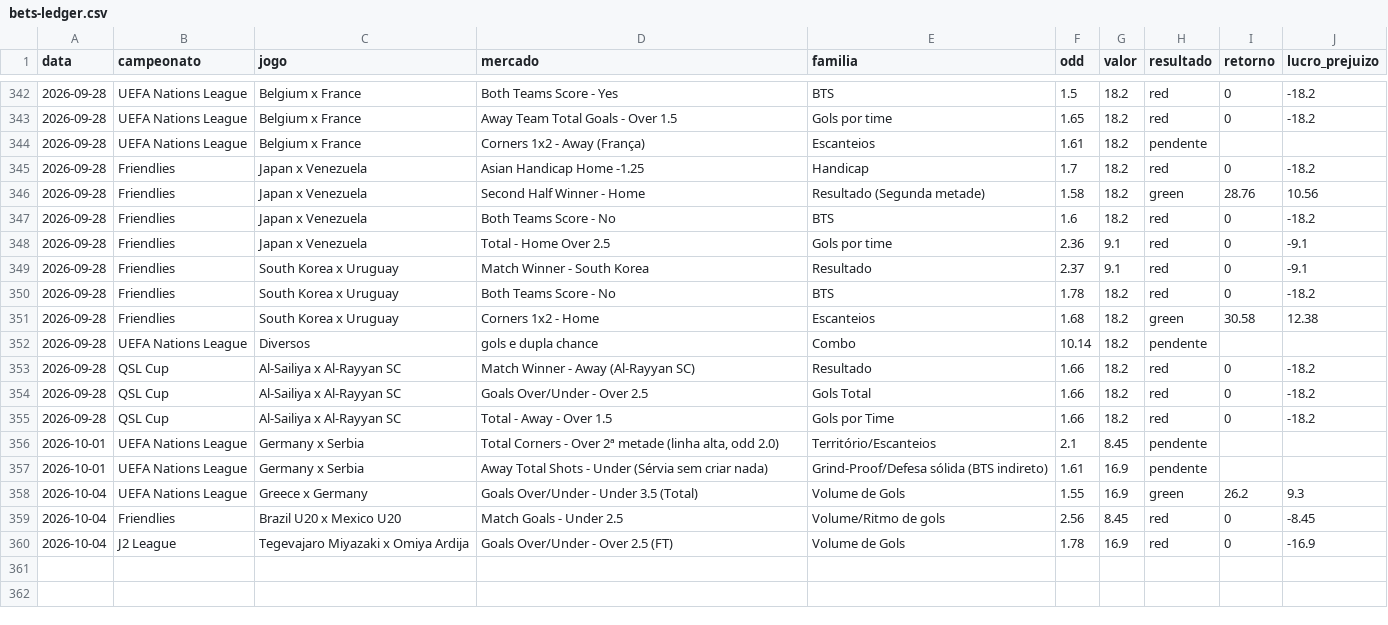
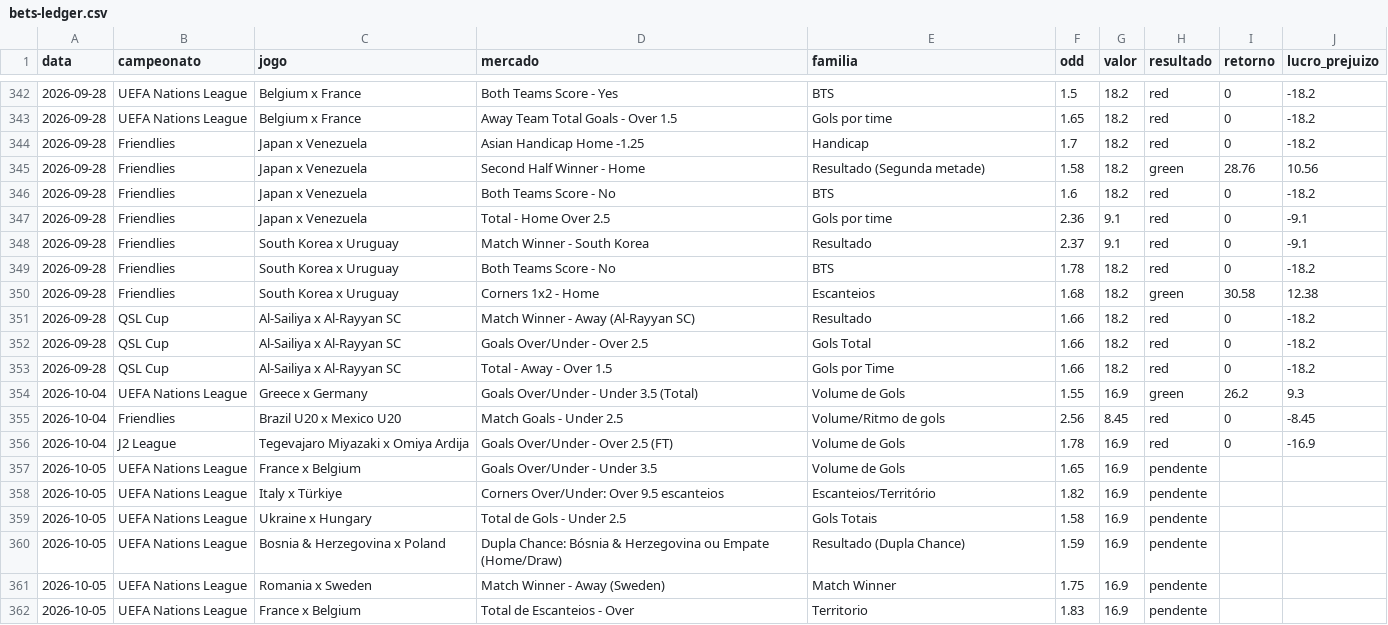
Before and after one commit to stivie77/bets-ledger2, a CSV file: bets-ledger.csv, drawn as a sheet; only a part is shown, gaps mark what is left out.

```diff
--- a/bets-ledger.csv
+++ b/bets-ledger.csv
@@ -343,3 +343,2 @@ data,campeonato,jogo,mercado,familia,odd,valor,resultado,retorno,lucro_prejuizo
 2026-09-28,UEFA Nations League,Belgium x France,Away Team Total Goals - Over 1.5,Gols por time,1.65,18.2,red,0,-18.2
-2026-09-28,UEFA Nations League,Belgium x France,Corners 1x2 - Away (França),Escanteios,1.61,18.2,pendente,,
 2026-09-28,Friendlies,Japan x Venezuela,Asian Handicap Home -1.25,Handicap,1.7,18.2,red,0,-18.2
@@ -351,3 +350,2 @@ data,campeonato,jogo,mercado,familia,odd,valor,resultado,retorno,lucro_prejuizo
 2026-09-28,Friendlies,South Korea x Uruguay,Corners 1x2 - Home,Escanteios,1.68,18.2,green,30.58,12.38
-2026-09-28,UEFA Nations League,Diversos,gols e dupla chance,Combo,10.14,18.2,pendente,,
 2026-09-28,QSL Cup,Al-Sailiya x Al-Rayyan SC,Match Winner - Away (Al-Rayyan SC),Resultado,1.66,18.2,red,0,-18.2
@@ -355,4 +353,2 @@ data,campeonato,jogo,mercado,familia,odd,valor,resultado,retorno,lucro_prejuizo
 2026-09-28,QSL Cup,Al-Sailiya x Al-Rayyan SC,Total - Away - Over 1.5,Gols por Time,1.66,18.2,red,0,-18.2
-2026-10-01,UEFA Nations League,Germany x Serbia,"Total Corners - Over 2ª metade (linha alta, odd 2.0)",Território/Escanteios,2.1,8.45,pendente,,
-2026-10-01,UEFA Nations League,Germany x Serbia,Away Total Shots - Under (Sérvia sem criar nada),Grind-Proof/Defesa sólida (BTS indireto),1.61,16.9,pendente,,
 2026-10-04,UEFA Nations League,Greece x Germany,Goals Over/Under - Under 3.5 (Total),Volume de Gols,1.55,16.9,green,26.2,9.3
@@ -360 +356,7 @@ data,campeonato,jogo,mercado,familia,odd,valor,resultado,retorno,lucro_prejuizo
 2026-10-04,J2 League,Tegevajaro Miyazaki x Omiya Ardija,Goals Over/Under - Over 2.5 (FT),Volume de Gols,1.78,16.9,red,0,-16.9
+2026-10-05,UEFA Nations League,France x Belgium,Goals Over/Under - Under 3.5,Volume de Gols,1.65,16.9,pendente,,
+2026-10-05,UEFA Nations League,Italy x Türkiye,Corners Over/Under: Over 9.5 escanteios,Escanteios/Território,1.82,16.9,pendente,,
+2026-10-05,UEFA Nations League,Ukraine x Hungary,Total de Gols - Under 2.5,Gols Totais,1.58,16.9,pendente,,
+2026-10-05,UEFA Nations League,Bosnia & Herzegovina x Poland,Dupla Chance: Bósnia & Herzegovina ou Empate (Home/Draw),Resultado (Dupla Chance),1.59,16.9,pendente,,
+2026-10-05,UEFA Nations League,Romania x Sweden,Match Winner - Away (Sweden),Match Winner,1.75,16.9,pendente,,
+2026-10-05,UEFA Nations League,France x Belgium,Total de Escanteios - Over,Territorio,1.83,16.9,pendente,,
```
